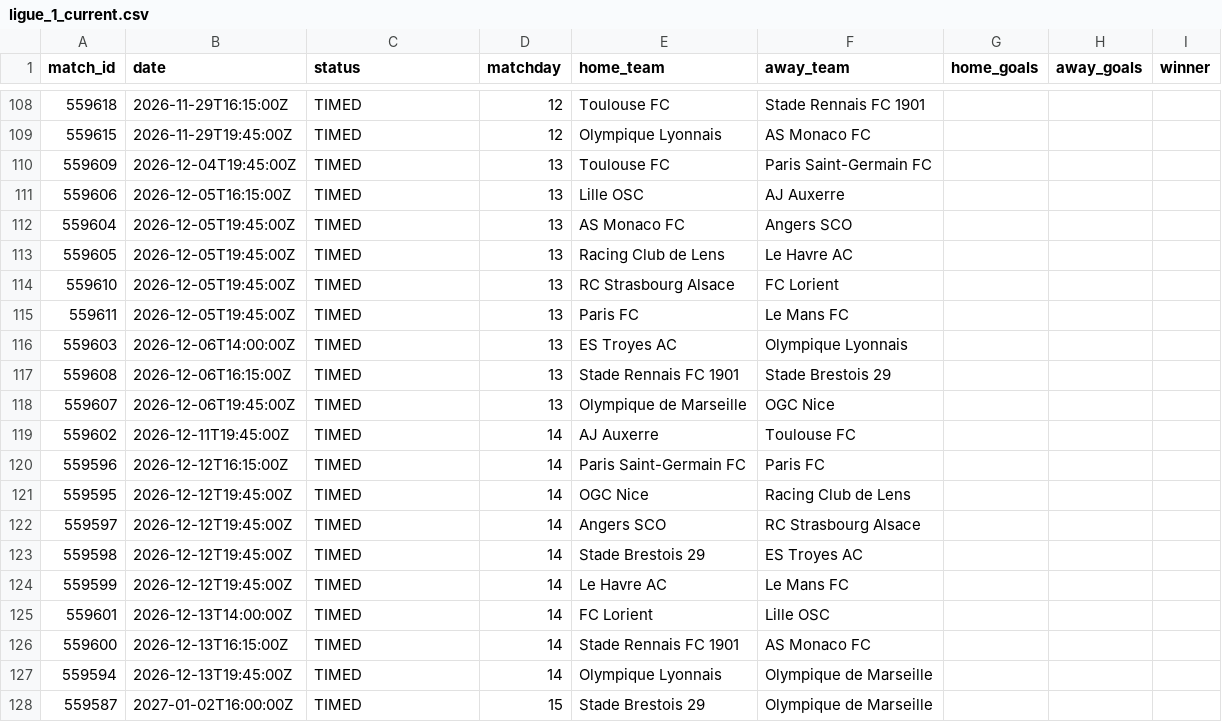
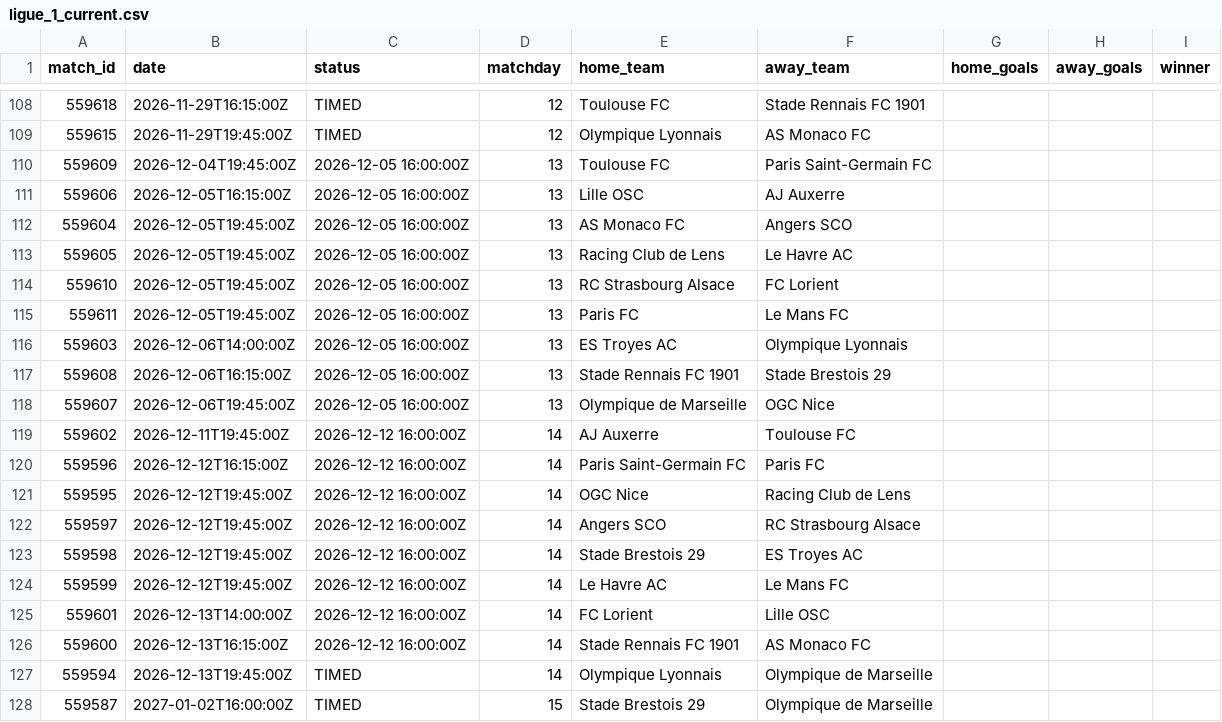
Before and after one commit to kothetsoe11878-bet/analysis-football-bot, a CSV file: data/results/ligue_1_current.csv, drawn as a sheet; only a part is shown, gaps mark what is left out; the diff covers the shown part only.

```diff
--- a/data/results/ligue_1_current.csv
+++ b/data/results/ligue_1_current.csv
@@ -109,19 +109,19 @@
 559615,2026-11-29T19:45:00Z,TIMED,12,Olympique Lyonnais,AS Monaco FC,,,
-559609,2026-12-04T19:45:00Z,TIMED,13,Toulouse FC,Paris Saint-Germain FC,,,
-559606,2026-12-05T16:15:00Z,TIMED,13,Lille OSC,AJ Auxerre,,,
-559604,2026-12-05T19:45:00Z,TIMED,13,AS Monaco FC,Angers SCO,,,
-559605,2026-12-05T19:45:00Z,TIMED,13,Racing Club de Lens,Le Havre AC,,,
-559610,2026-12-05T19:45:00Z,TIMED,13,RC Strasbourg Alsace,FC Lorient,,,
-559611,2026-12-05T19:45:00Z,TIMED,13,Paris FC,Le Mans FC,,,
-559603,2026-12-06T14:00:00Z,TIMED,13,ES Troyes AC,Olympique Lyonnais,,,
-559608,2026-12-06T16:15:00Z,TIMED,13,Stade Rennais FC 1901,Stade Brestois 29,,,
-559607,2026-12-06T19:45:00Z,TIMED,13,Olympique de Marseille,OGC Nice,,,
-559602,2026-12-11T19:45:00Z,TIMED,14,AJ Auxerre,Toulouse FC,,,
-559596,2026-12-12T16:15:00Z,TIMED,14,Paris Saint-Germain FC,Paris FC,,,
-559595,2026-12-12T19:45:00Z,TIMED,14,OGC Nice,Racing Club de Lens,,,
-559597,2026-12-12T19:45:00Z,TIMED,14,Angers SCO,RC Strasbourg Alsace,,,
-559598,2026-12-12T19:45:00Z,TIMED,14,Stade Brestois 29,ES Troyes AC,,,
-559599,2026-12-12T19:45:00Z,TIMED,14,Le Havre AC,Le Mans FC,,,
-559601,2026-12-13T14:00:00Z,TIMED,14,FC Lorient,Lille OSC,,,
-559600,2026-12-13T16:15:00Z,TIMED,14,Stade Rennais FC 1901,AS Monaco FC,,,
+559609,2026-12-04T19:45:00Z,2026-12-05 16:00:00Z,13,Toulouse FC,Paris Saint-Germain FC,,,
+559606,2026-12-05T16:15:00Z,2026-12-05 16:00:00Z,13,Lille OSC,AJ Auxerre,,,
+559604,2026-12-05T19:45:00Z,2026-12-05 16:00:00Z,13,AS Monaco FC,Angers SCO,,,
+559605,2026-12-05T19:45:00Z,2026-12-05 16:00:00Z,13,Racing Club de Lens,Le Havre AC,,,
+559610,2026-12-05T19:45:00Z,2026-12-05 16:00:00Z,13,RC Strasbourg Alsace,FC Lorient,,,
+559611,2026-12-05T19:45:00Z,2026-12-05 16:00:00Z,13,Paris FC,Le Mans FC,,,
+559603,2026-12-06T14:00:00Z,2026-12-05 16:00:00Z,13,ES Troyes AC,Olympique Lyonnais,,,
+559608,2026-12-06T16:15:00Z,2026-12-05 16:00:00Z,13,Stade Rennais FC 1901,Stade Brestois 29,,,
+559607,2026-12-06T19:45:00Z,2026-12-05 16:00:00Z,13,Olympique de Marseille,OGC Nice,,,
+559602,2026-12-11T19:45:00Z,2026-12-12 16:00:00Z,14,AJ Auxerre,Toulouse FC,,,
+559596,2026-12-12T16:15:00Z,2026-12-12 16:00:00Z,14,Paris Saint-Germain FC,Paris FC,,,
+559595,2026-12-12T19:45:00Z,2026-12-12 16:00:00Z,14,OGC Nice,Racing Club de Lens,,,
+559597,2026-12-12T19:45:00Z,2026-12-12 16:00:00Z,14,Angers SCO,RC Strasbourg Alsace,,,
+559598,2026-12-12T19:45:00Z,2026-12-12 16:00:00Z,14,Stade Brestois 29,ES Troyes AC,,,
+559599,2026-12-12T19:45:00Z,2026-12-12 16:00:00Z,14,Le Havre AC,Le Mans FC,,,
+559601,2026-12-13T14:00:00Z,2026-12-12 16:00:00Z,14,FC Lorient,Lille OSC,,,
+559600,2026-12-13T16:15:00Z,2026-12-12 16:00:00Z,14,Stade Rennais FC 1901,AS Monaco FC,,,
 559594,2026-12-13T19:45:00Z,TIMED,14,Olympique Lyonnais,Olympique de Marseille,,,
```
Also changed, not shown: 3 edited cells elsewhere in this file, data/results/serie_a_current.csv.
